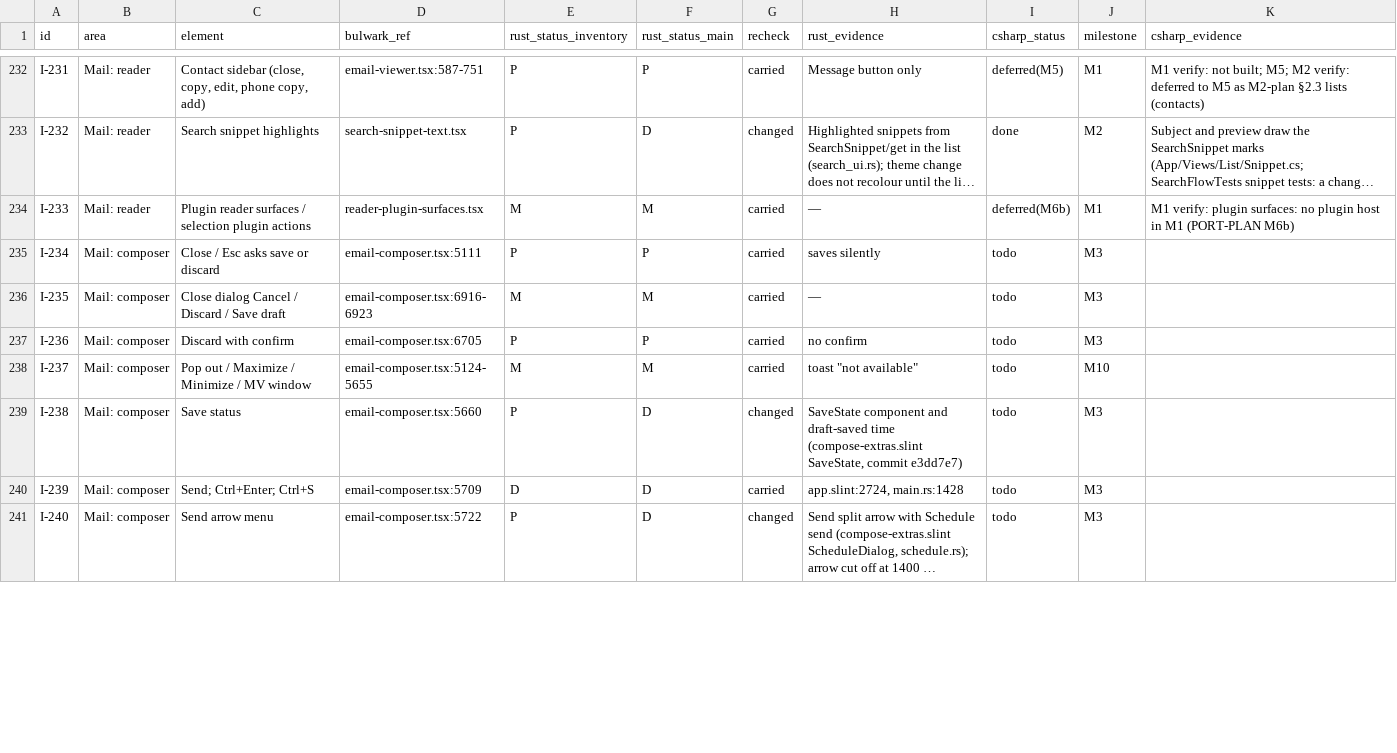
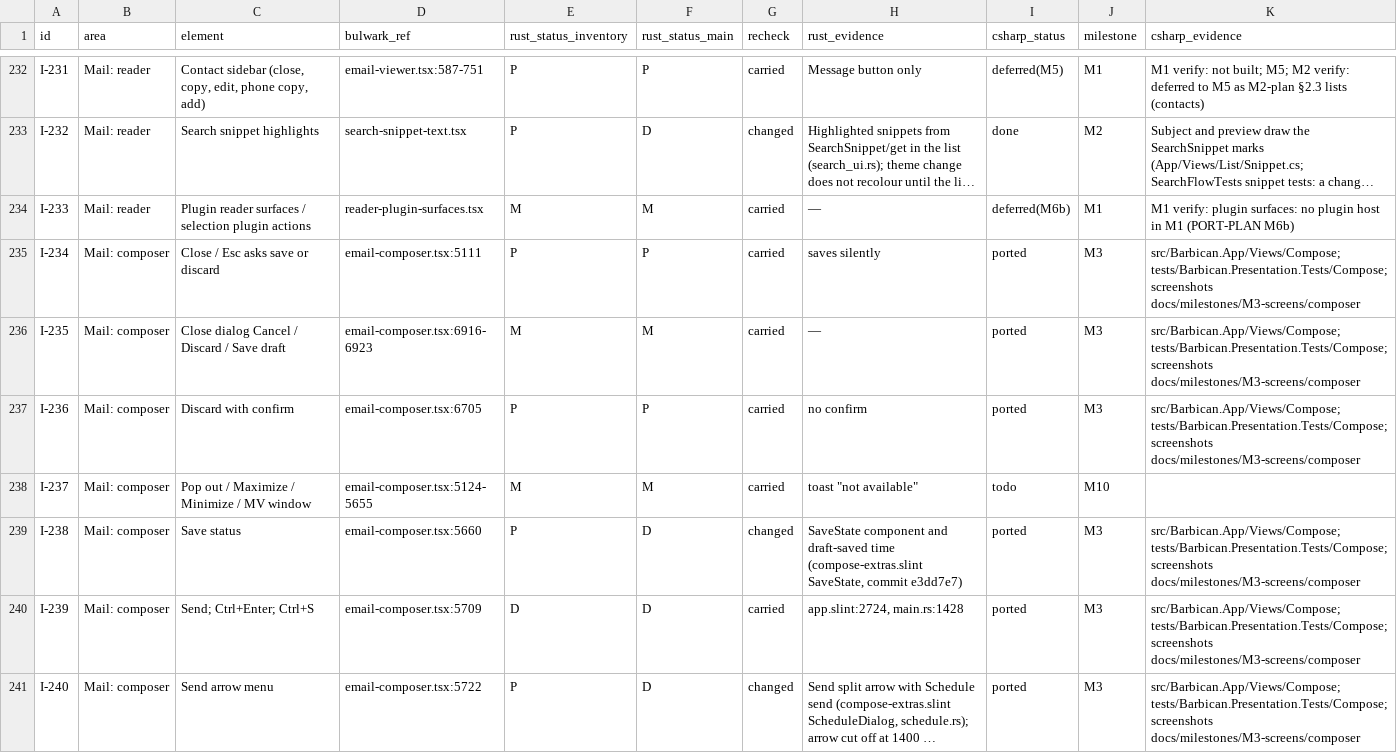
Before and after one commit to Kaan88/barbican, a CSV file: spec/interactions.csv, drawn as a sheet; only a part is shown, gaps mark what is left out; long unchanged cells end in …; the diff covers the shown part only; the diff names each change by its address in the sheet, - before the commit and + after, or states it on an @@ line.

```diff
--- a/spec/interactions.csv
+++ b/spec/interactions.csv
-I235:I237 (csharp_status): todo
+I235:I237 (csharp_status): ported
-K235:K237 (csharp_evidence): (empty)
+K235:K237 (csharp_evidence): src/Barbican.App/Views/Compose; tests/Barbican.Presentation.Tests/Compose; screenshots docs/milestones/M3-screens/composer
-I239:I241 (csharp_status): todo
+I239:I241 (csharp_status): ported
-K239:K241 (csharp_evidence): (empty)
+K239:K241 (csharp_evidence): src/Barbican.App/Views/Compose; tests/Barbican.Presentation.Tests/Compose; screenshots docs/milestones/M3-screens/composer
```
Also changed, not shown: 46 edited cells elsewhere in this file, 3 other files.
